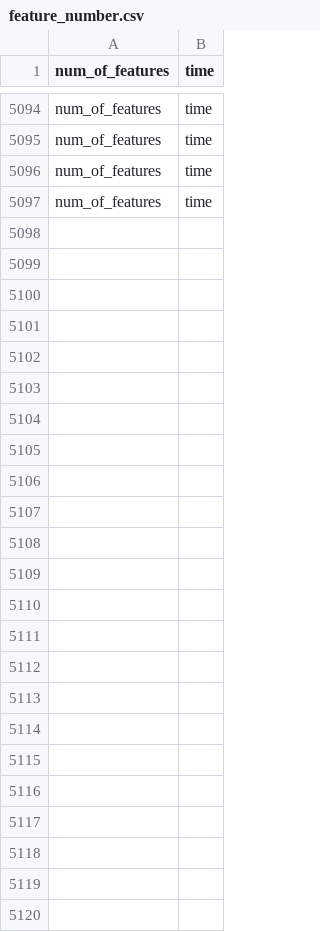
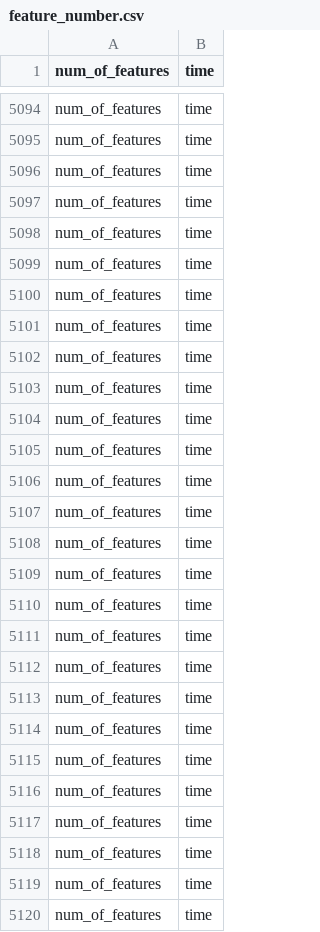
Before and after one commit to Sp0och/BA-backup, a CSV file: output/feature_number.csv, drawn as a sheet; only a part is shown, gaps mark what is left out.

```diff
--- a/output/feature_number.csv
+++ b/output/feature_number.csv
@@ -5097 +5097,24 @@ num_of_features,time
 num_of_features,time
+num_of_features,time
+num_of_features,time
+num_of_features,time
+num_of_features,time
+num_of_features,time
+num_of_features,time
+num_of_features,time
+num_of_features,time
+num_of_features,time
+num_of_features,time
+num_of_features,time
+num_of_features,time
+num_of_features,time
+num_of_features,time
+num_of_features,time
+num_of_features,time
+num_of_features,time
+num_of_features,time
+num_of_features,time
+num_of_features,time
+num_of_features,time
+num_of_features,time
+num_of_features,time
```
Also changed, not shown: 8 other files.
